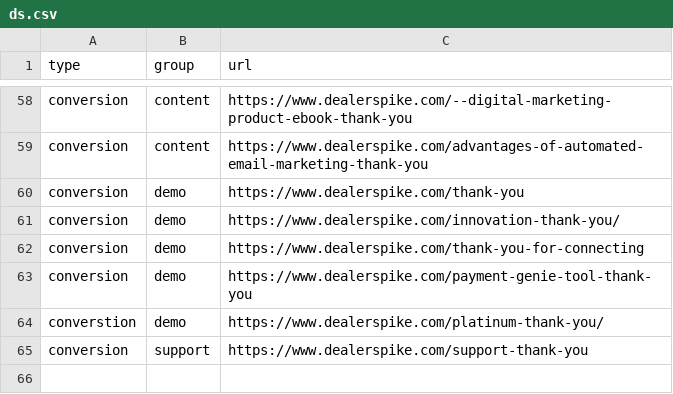
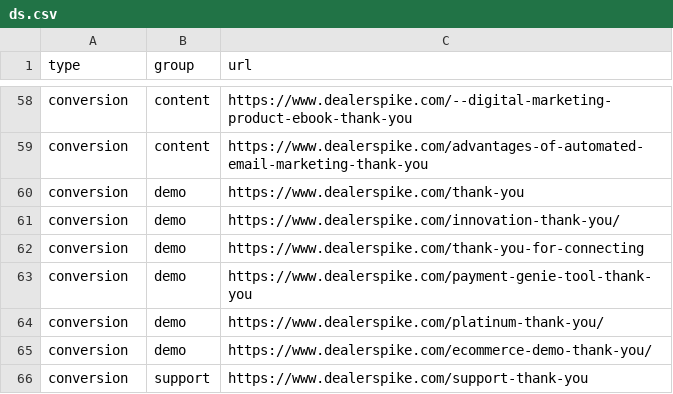
Before and after one commit to LeadVenture-Corp-Marketing/LV-Analytics, a CSV file: ds.csv, drawn as a sheet; only a part is shown, gaps mark what is left out.

Commit message:
added new DS

```diff
--- a/ds.csv
+++ b/ds.csv
@@ -63,3 +63,4 @@ conversion,demo,https://www.dealerspike.com/thank-you-for-connecting
 conversion,demo,https://www.dealerspike.com/payment-genie-tool-thank-you
-converstion,demo,https://www.dealerspike.com/platinum-thank-you/
+conversion,demo,https://www.dealerspike.com/platinum-thank-you/
+conversion,demo,https://www.dealerspike.com/ecommerce-demo-thank-you/
 conversion,support,https://www.dealerspike.com/support-thank-you
```
